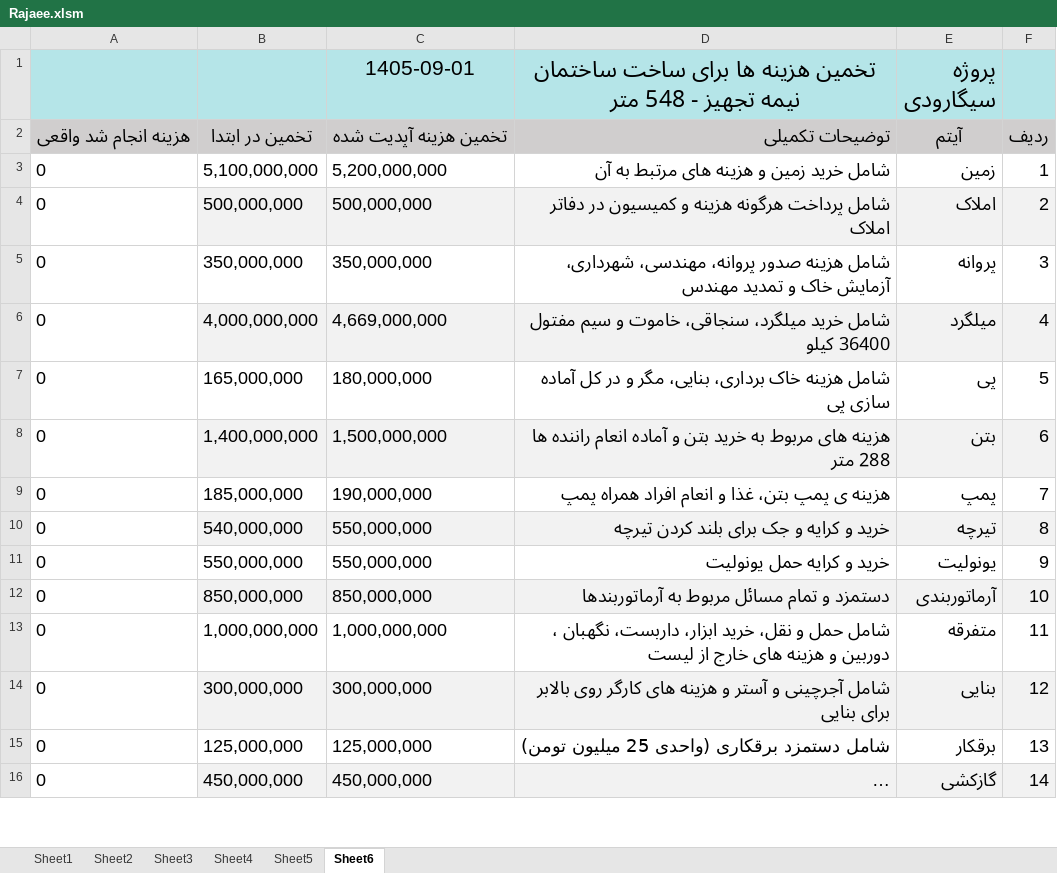
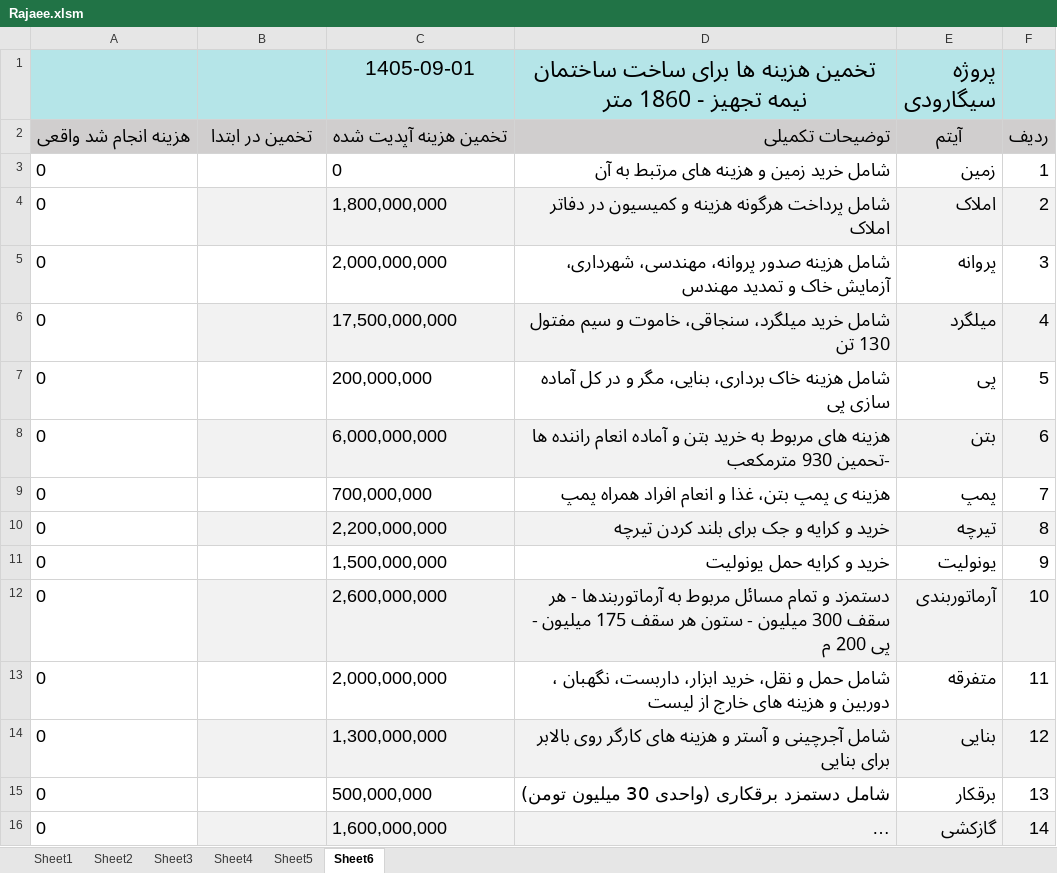
Before and after one commit to mostafavim1990/sadabad-team, an Excel workbook: report/Rajaee/Rajaee.xlsm, sheet Sheet6, drawn as a sheet; only a part is shown; long unchanged cells end in …; values as stored, in another font and other column widths than the file's, no borders; the diff covers the shown part only; the diff names each change by its address in the sheet, - before the commit and + after, or states it on an @@ line.

```diff
--- a/report/Rajaee/Rajaee.xlsm (sheet Sheet6)
+++ b/report/Rajaee/Rajaee.xlsm (sheet Sheet6)
-D1: …تجهیز - 548 متر
+D1: …تجهیز - 1860 متر
-B3: 5,100,000,000
+B3: (empty)
-C3 (1405-09-01): 5,200,000,000
+C3 (1405-09-01): 0
-B4: 500,000,000
+B4: (empty)
-C4 (1405-09-01): 500,000,000
+C4 (1405-09-01): 1,800,000,000
-B5: 350,000,000
+B5: (empty)
-C5 (1405-09-01): 350,000,000
+C5 (1405-09-01): 2,000,000,000
-B6: 4,000,000,000
+B6: (empty)
-C6 (1405-09-01): 4,669,000,000
+C6 (1405-09-01): 17,500,000,000
-D6: …سیم مفتول 36400 کیلو
+D6: …سیم مفتول 130 تن
-B7: 165,000,000
+B7: (empty)
-C7 (1405-09-01): 180,000,000
+C7 (1405-09-01): 200,000,000
-B8: 1,400,000,000
+B8: (empty)
-C8 (1405-09-01): 1,500,000,000
+C8 (1405-09-01): 6,000,000,000
-D8: …راننده ها 288 متر
+D8: …راننده ها -تحمین 930 مترمکعب
-B9: 185,000,000
+B9: (empty)
-C9 (1405-09-01): 190,000,000
+C9 (1405-09-01): 700,000,000
-B10: 540,000,000
+B10: (empty)
-C10 (1405-09-01): 550,000,000
+C10 (1405-09-01): 2,200,000,000
-B11: 550,000,000
+B11: (empty)
-C11 (1405-09-01): 550,000,000
+C11 (1405-09-01): 1,500,000,000
-B12: 850,000,000
+B12: (empty)
-C12 (1405-09-01): 850,000,000
+C12 (1405-09-01): 2,600,000,000
-D12: …به آرماتوربندها
+D12: …به آرماتوربندها - هر سقف 300 میلیون - ستون هر سقف 175 میلیون - پی 200 م
-B13: 1,000,000,000
+B13: (empty)
-C13 (1405-09-01): 1,000,000,000
+C13 (1405-09-01): 2,000,000,000
-B14: 300,000,000
+B14: (empty)
-C14 (1405-09-01): 300,000,000
+C14 (1405-09-01): 1,300,000,000
-B15: 125,000,000
+B15: (empty)
-C15 (1405-09-01): 125,000,000
+C15 (1405-09-01): 500,000,000
-D15: شامل دستمزد برقکاری (واحدی 25 میلیون تومن)
+D15: شامل دستمزد برقکاری (واحدی 30 میلیون تومن)
-B16: 450,000,000
+B16: (empty)
-C16 (1405-09-01): 450,000,000
+C16 (1405-09-01): 1,600,000,000
```
Also changed, not shown: 2 added rows and 72 edited cells elsewhere in this sheet, sheet Sheet1, charts or pictures, report/cheques/cheques.xlsm, report/chitsazi/Chitsazi.xlsm.
